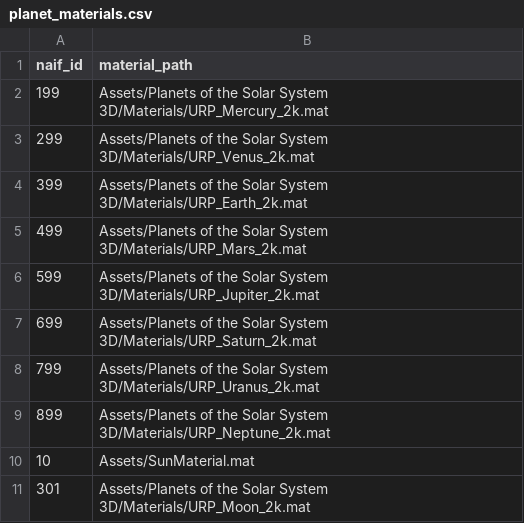
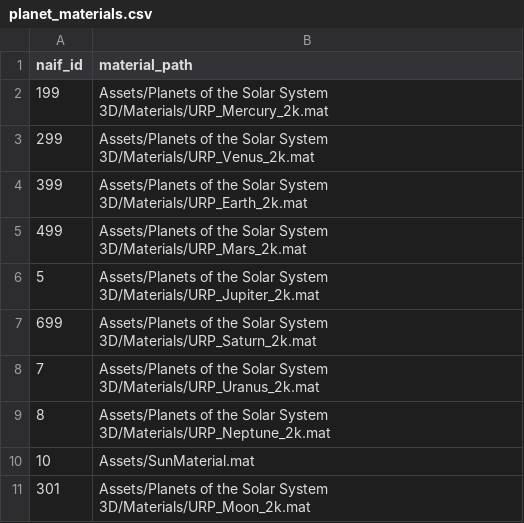
Before and after one commit to GrafKnusprig/parallax_sim, a CSV file: Assets/StreamingAssets/planet_materials.csv, drawn as a sheet.

Commit message:
fix naif_id for jupiter, uranus, neptune

```diff
--- a/Assets/StreamingAssets/planet_materials.csv
+++ b/Assets/StreamingAssets/planet_materials.csv
@@ -5,6 +5,6 @@ naif_id,material_path
 499,Assets/Planets of the Solar System 3D/Materials/URP_Mars_2k.mat
-599,Assets/Planets of the Solar System 3D/Materials/URP_Jupiter_2k.mat
+5,Assets/Planets of the Solar System 3D/Materials/URP_Jupiter_2k.mat
 699,Assets/Planets of the Solar System 3D/Materials/URP_Saturn_2k.mat
-799,Assets/Planets of the Solar System 3D/Materials/URP_Uranus_2k.mat
-899,Assets/Planets of the Solar System 3D/Materials/URP_Neptune_2k.mat
+7,Assets/Planets of the Solar System 3D/Materials/URP_Uranus_2k.mat
+8,Assets/Planets of the Solar System 3D/Materials/URP_Neptune_2k.mat
 10,Assets/SunMaterial.mat
```
